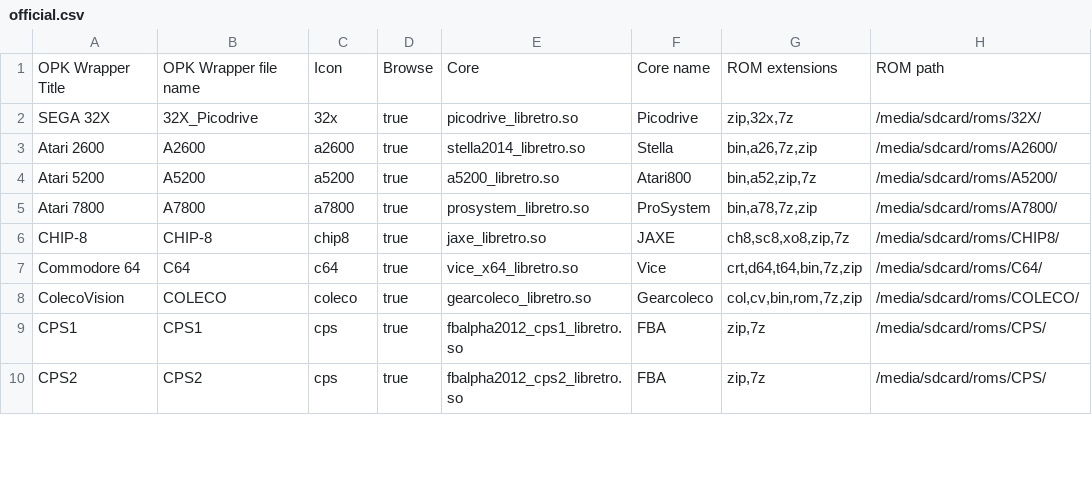
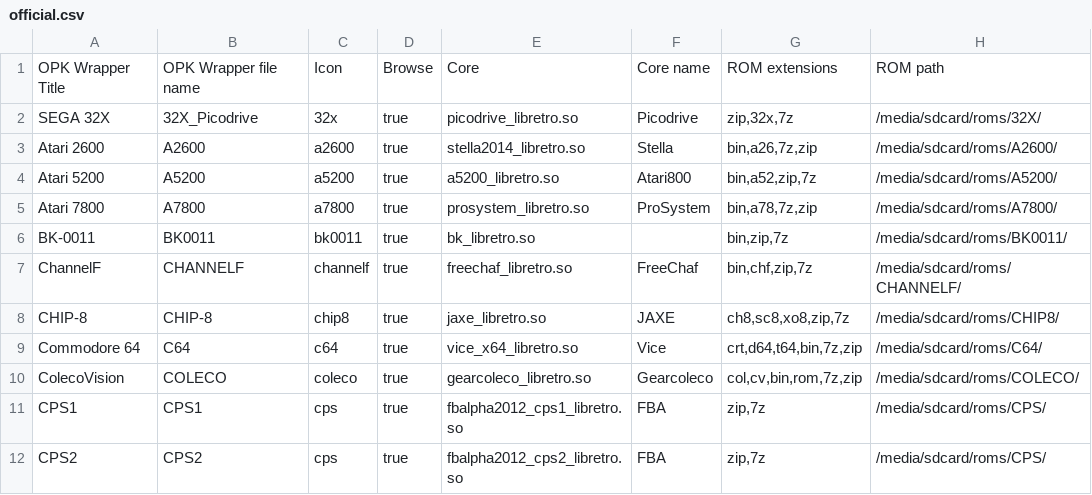
Before and after one commit to eduardofilo/RG350_auto_ra_installer, a CSV file: official.csv, drawn as a sheet; only a part is shown; the diff names each change by its address in the sheet, - before the commit and + after, or states it on an @@ line.

Commit message:
Elektronika - BK-0010/BK-0011 and Channel9 official support.

```diff
--- a/official.csv
+++ b/official.csv
+row 6: BK-0011 | BK0011 | bk0011 | true | bk_libretro.so |  | bin,zip,7z | /media/sdcard/roms/BK0011/
+row 7: ChannelF | CHANNELF | channelf | true | freechaf_libretro.so | FreeChaf | bin,chf,zip,7z | /media/sdcard/roms/CHANNELF/
```
Also changed, not shown: adam.csv, poligraf.csv, 2 other files.
